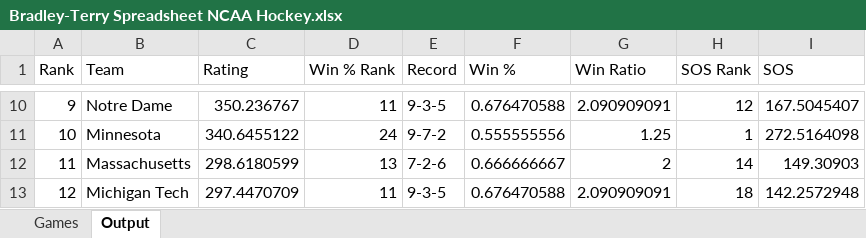
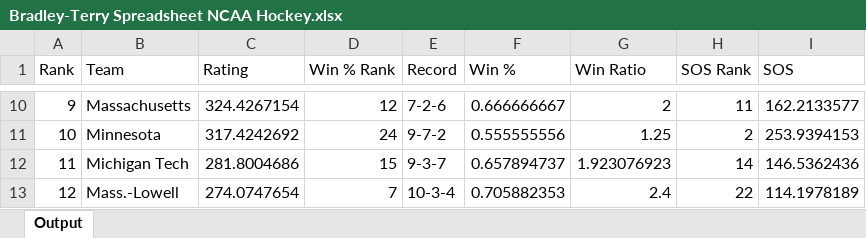
Before and after one commit to sezenack/Bradley-Terry-Sports-Model, an Excel workbook: Bradley-Terry Spreadsheet NCAA Hockey.xlsx, sheet Output, drawn as a sheet; only a part is shown, gaps mark what is left out; values as stored, in another font and other column widths than the file's, no borders; the diff covers the shown part only; the diff names each change by its address in the sheet, - before the commit and + after, or states it on an @@ line.

```diff
--- a/Bradley-Terry Spreadsheet NCAA Hockey.xlsx (sheet Output)
+++ b/Bradley-Terry Spreadsheet NCAA Hockey.xlsx (sheet Output)
-sheet tab: Games
-B10 (Team): Notre Dame
+B10 (Team): Massachusetts
-C10 (Rating): 350.236767
+C10 (Rating): 324.4267154
-D10 (Win % Rank): 11
+D10 (Win % Rank): 12
-E10 (Record): 9-3-5
+E10 (Record): 7-2-6
-F10 (Win %): 0.676470588
+F10 (Win %): 0.666666667
-G10 (Win Ratio): 2.090909091
+G10 (Win Ratio): 2
-H10 (SOS Rank): 12
+H10 (SOS Rank): 11
-I10 (SOS): 167.5045407
+I10 (SOS): 162.2133577
-C11 (Rating): 340.6455122
+C11 (Rating): 317.4242692
-H11 (SOS Rank): 1
+H11 (SOS Rank): 2
-I11 (SOS): 272.5164098
+I11 (SOS): 253.9394153
-B12 (Team): Massachusetts
+B12 (Team): Michigan Tech
-C12 (Rating): 298.6180599
+C12 (Rating): 281.8004686
-D12 (Win % Rank): 13
+D12 (Win % Rank): 15
-E12 (Record): 7-2-6
+E12 (Record): 9-3-7
-F12 (Win %): 0.666666667
+F12 (Win %): 0.657894737
-G12 (Win Ratio): 2
+G12 (Win Ratio): 1.923076923
-I12 (SOS): 149.30903
+I12 (SOS): 146.5362436
-B13 (Team): Michigan Tech
+B13 (Team): Mass.-Lowell
-C13 (Rating): 297.4470709
+C13 (Rating): 274.0747654
-D13 (Win % Rank): 11
+D13 (Win % Rank): 7
-E13 (Record): 9-3-5
+E13 (Record): 10-3-4
-F13 (Win %): 0.676470588
+F13 (Win %): 0.705882353
-G13 (Win Ratio): 2.090909091
+G13 (Win Ratio): 2.4
-H13 (SOS Rank): 18
+H13 (SOS Rank): 22
-I13 (SOS): 142.2572948
+I13 (SOS): 114.1978189
```
Also changed, not shown: 399 edited cells elsewhere in this sheet, Bradley-Terry Spreadsheet JSON NCBCA.xlsx, Bradley-Terry Spreadsheet NBA.xlsx, 5 other files.
